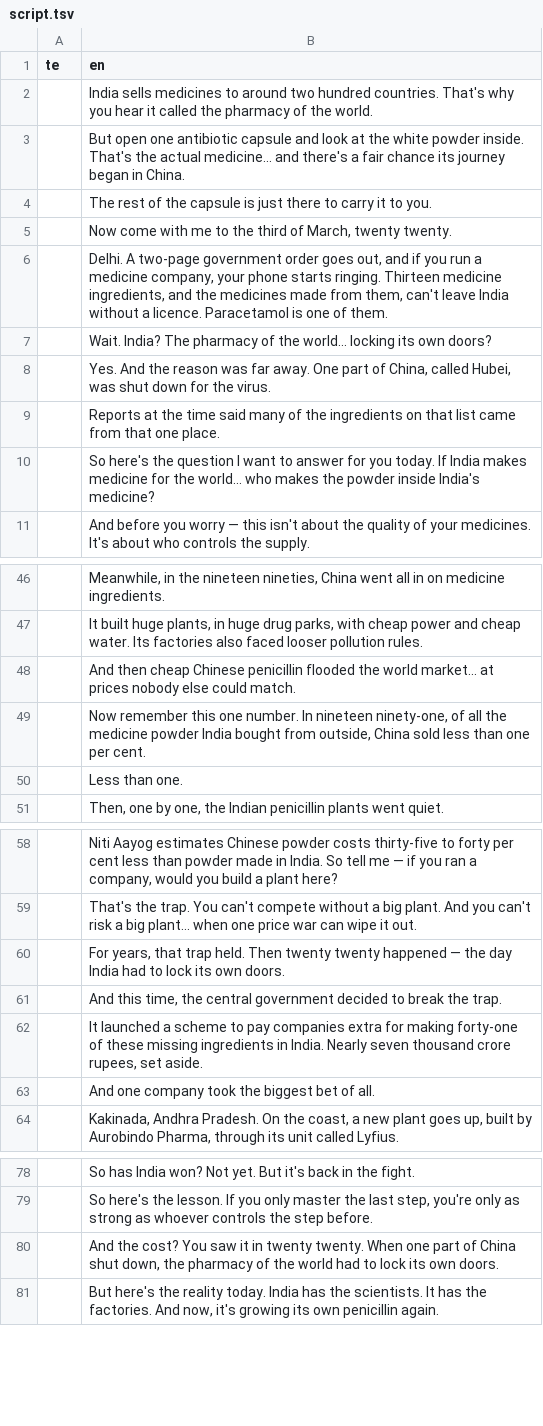
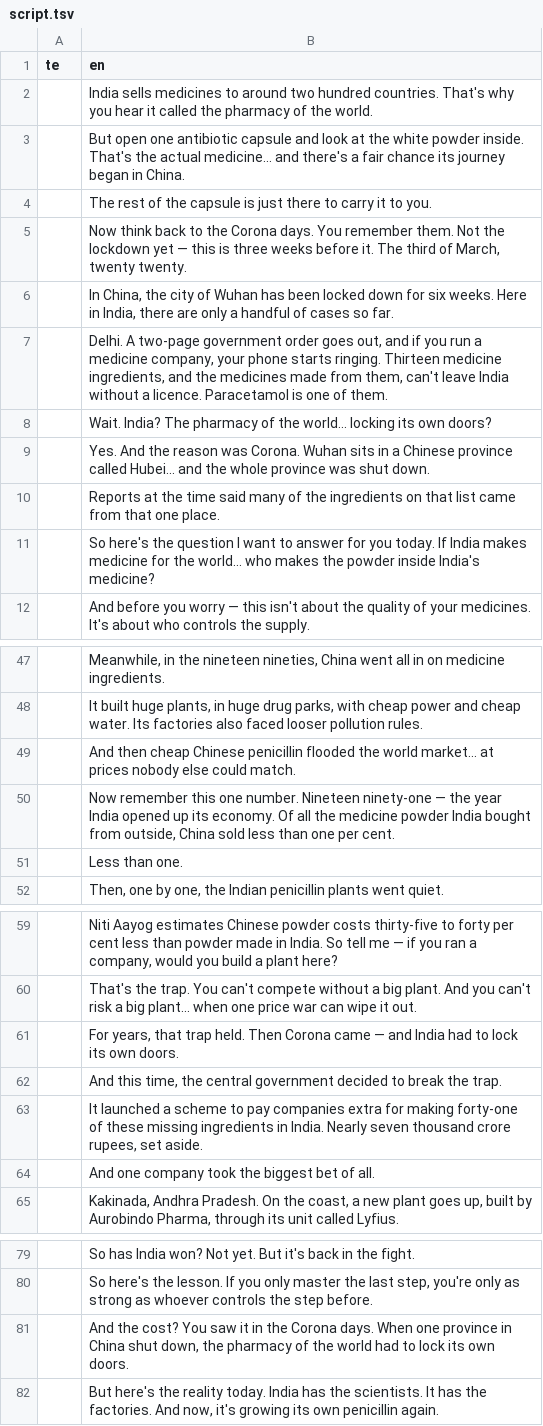
Before and after one commit to mkmk749278/Creator, a TSV file: projects/pharma-apis/script.tsv, drawn as a sheet; only a part is shown, gaps mark what is left out.

```diff
--- a/projects/pharma-apis/script.tsv
+++ b/projects/pharma-apis/script.tsv
@@ -4,6 +4,7 @@ te	en
 	The rest of the capsule is just there to carry it to you.
-	Now come with me to the third of March, twenty twenty.
+	Now think back to the Corona days. You remember them. Not the lockdown yet — this is three weeks before it. The third of March, twenty twenty.
+	In China, the city of Wuhan has been locked down for six weeks. Here in India, there are only a handful of cases so far.
 	Delhi. A two-page government order goes out, and if you run a medicine company, your phone starts ringing. Thirteen medicine ingredients, and the medicines made from them, can't leave India without a licence. Paracetamol is one of them.
 	Wait. India? The pharmacy of the world... locking its own doors?
-	Yes. And the reason was far away. One part of China, called Hubei, was shut down for the virus.
+	Yes. And the reason was Corona. Wuhan sits in a Chinese province called Hubei... and the whole province was shut down.
 	Reports at the time said many of the ingredients on that list came from that one place.
@@ -48,3 +49,3 @@ te	en
 	And then cheap Chinese penicillin flooded the world market... at prices nobody else could match.
-	Now remember this one number. In nineteen ninety-one, of all the medicine powder India bought from outside, China sold less than one per cent.
+	Now remember this one number. Nineteen ninety-one — the year India opened up its economy. Of all the medicine powder India bought from outside, China sold less than one per cent.
 	Less than one.
@@ -59,3 +60,3 @@ te	en
 	That's the trap. You can't compete without a big plant. And you can't risk a big plant... when one price war can wipe it out.
-	For years, that trap held. Then twenty twenty happened — the day India had to lock its own doors.
+	For years, that trap held. Then Corona came — and India had to lock its own doors.
 	And this time, the central government decided to break the trap.
@@ -79,3 +80,3 @@ te	en
 	So here's the lesson. If you only master the last step, you're only as strong as whoever controls the step before.
-	And the cost? You saw it in twenty twenty. When one part of China shut down, the pharmacy of the world had to lock its own doors.
+	And the cost? You saw it in the Corona days. When one province in China shut down, the pharmacy of the world had to lock its own doors.
 	But here's the reality today. India has the scientists. It has the factories. And now, it's growing its own penicillin again.
```
Also changed, not shown: 4 other files.
